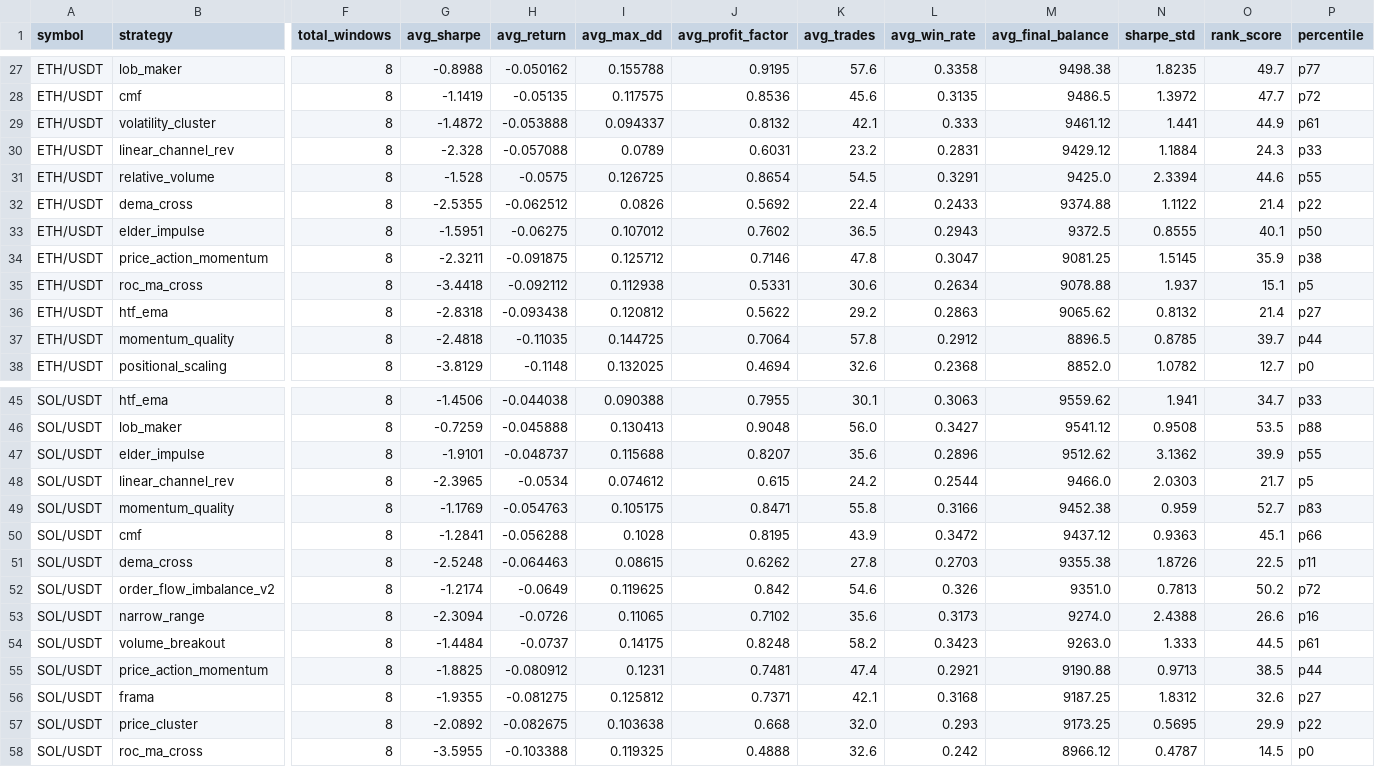
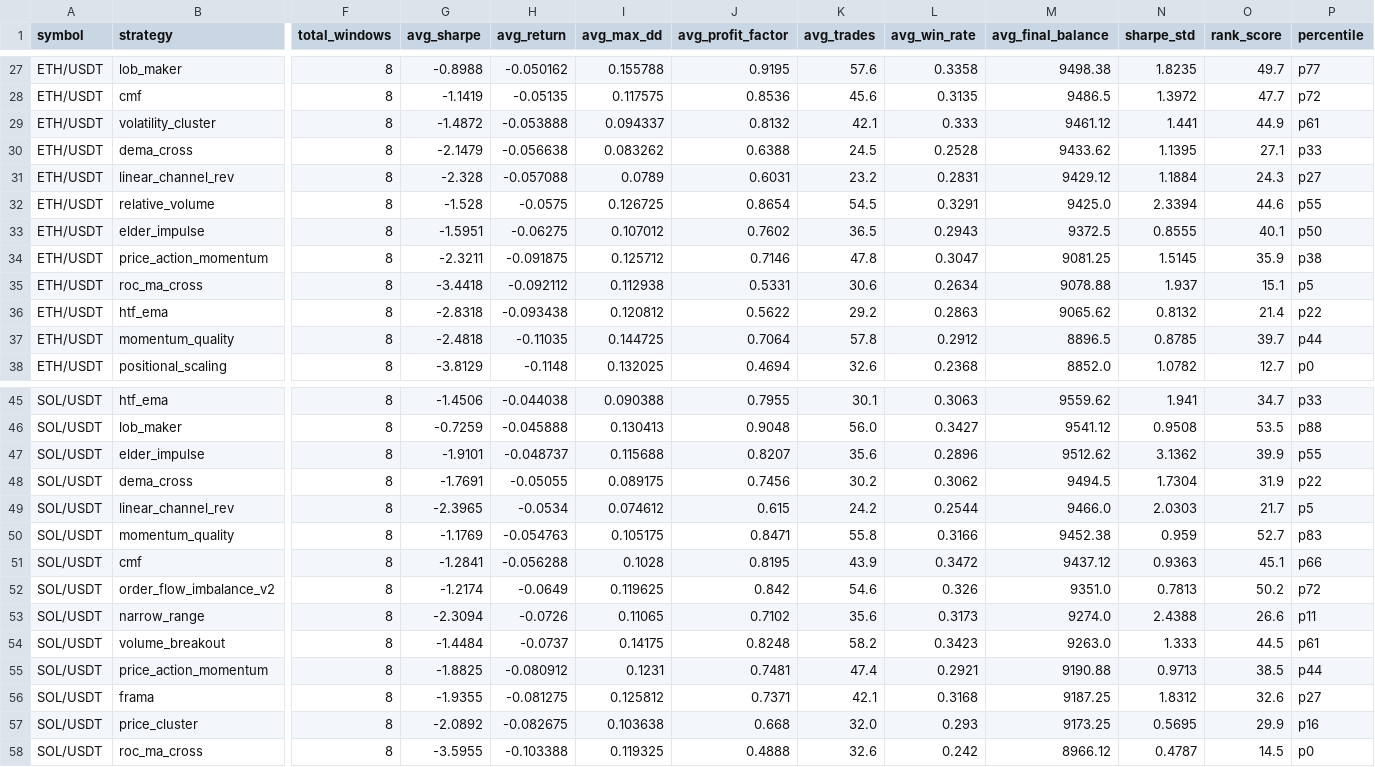
Before and after one commit to tjgus108/Trading, a CSV file: .claude-state/PAPER_SIMULATION_RESULTS.csv, drawn as a sheet; only a part is shown, gaps mark what is left out; removed rows and columns are numbered as before the commit, all else as after; rows hold the shown columns only; the diff covers the shown part only; the diff names each change by its address in the sheet, - before the commit and + after, or states it on an @@ line.

```diff
--- a/.claude-state/PAPER_SIMULATION_RESULTS.csv
+++ b/.claude-state/PAPER_SIMULATION_RESULTS.csv
+row 30: ETH/USDT | dema_cross | 8 | -2.1479 | -0.056638 | 0.083262 | 0.6388 | 24.5 | 0.2528 | 9433.62 | 1.1395 | 27.1 | p33
-P31 (percentile): p33
+P31 (percentile): p27
-row 32: ETH/USDT | dema_cross | 8 | -2.5355 | -0.062512 | 0.0826 | 0.5692 | 22.4 | 0.2433 | 9374.88 | 1.1122 | 21.4 | p22
-P36 (percentile): p27
+P36 (percentile): p22
+row 48: SOL/USDT | dema_cross | 8 | -1.7691 | -0.05055 | 0.089175 | 0.7456 | 30.2 | 0.3062 | 9494.5 | 1.7304 | 31.9 | p22
-row 51: SOL/USDT | dema_cross | 8 | -2.5248 | -0.064463 | 0.08615 | 0.6262 | 27.8 | 0.2703 | 9355.38 | 1.8726 | 22.5 | p11
-P53 (percentile): p16
+P53 (percentile): p11
-P57 (percentile): p22
+P57 (percentile): p16
```
Also changed, not shown: 1 added row, 1 removed row and 22 edited cells elsewhere in this file, 10 other files.
